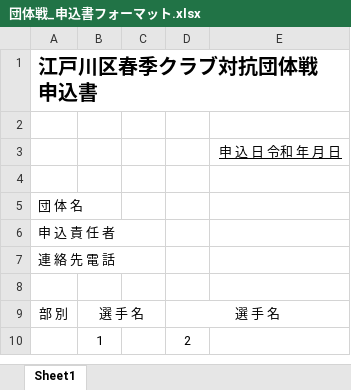
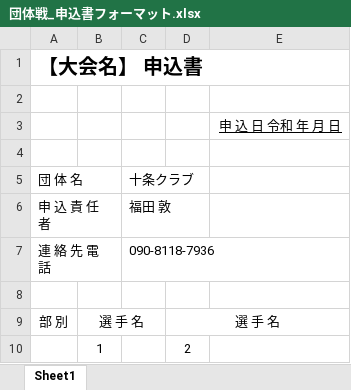
Before and after one commit to tomohito-hyodo01/jujo_discord_app, an Excel workbook: apps/tournament_activity/backend/templates/wards/23_江戸川区/団体戦_申込書フォーマット.xlsx, sheet Sheet1, drawn as a sheet; only a part is shown; values as stored, in another font and other column widths than the file's, no borders; charts and pictures not drawn; the diff names each change by its address in the sheet, - before the commit and + after, or states it on an @@ line.

Commit message:
Excelフォーマット修正

```diff
--- a/apps/tournament_activity/backend/templates/wards/23_江戸川区/団体戦_申込書フォーマット.xlsx (sheet Sheet1)
+++ b/apps/tournament_activity/backend/templates/wards/23_江戸川区/団体戦_申込書フォーマット.xlsx (sheet Sheet1)
-A1: 江戸川区春季クラブ対抗団体戦 申込書
+A1: 【大会名】 申込書
-C5: (empty)
+C5: 十条クラブ
-C6: (empty)
+C6: 福田 敦
-C7: (empty)
+C7: 090-8118-7936
```
Also changed, not shown: charts or pictures, apps/tournament_activity/backend/templates/wards/23_江戸川区/会員登録表フォーマット.xlsx, apps/tournament_activity/backend/templates/wards/23_江戸川区/個人戦_申込書フォーマット.xlsx.
